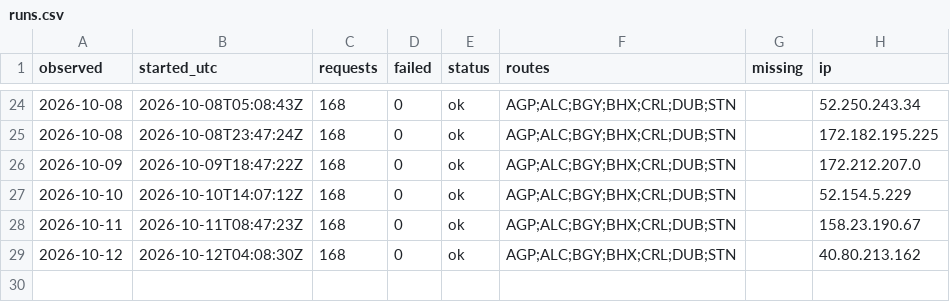
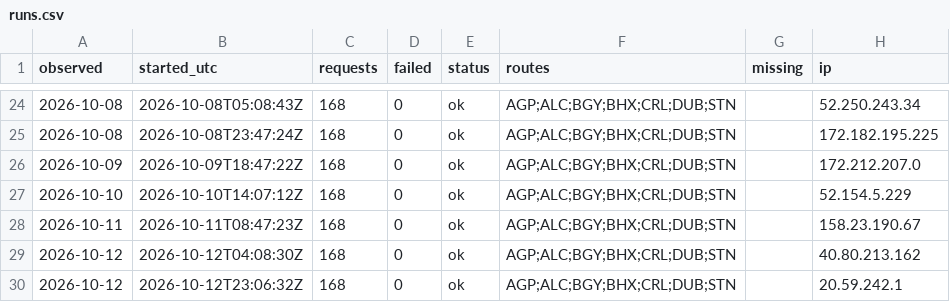
Before and after one commit to areqq/lcj-fares, a CSV file: data/LCJ/runs.csv, drawn as a sheet; only a part is shown, gaps mark what is left out; the diff names each change by its address in the sheet, - before the commit and + after, or states it on an @@ line.

```diff
--- a/data/LCJ/runs.csv
+++ b/data/LCJ/runs.csv
+row 30: 2026-10-12 | 2026-10-12T23:06:32Z | 168 | 0 | ok | AGP;ALC;BGY;BHX;CRL;DUB;STN |  | 20.59.242.1
```
Also changed, not shown: 1 other file.
